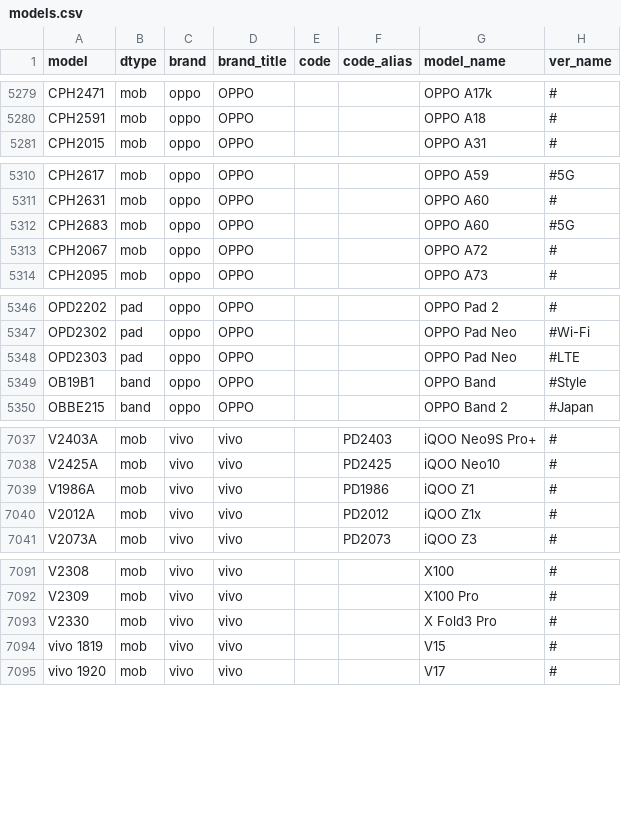
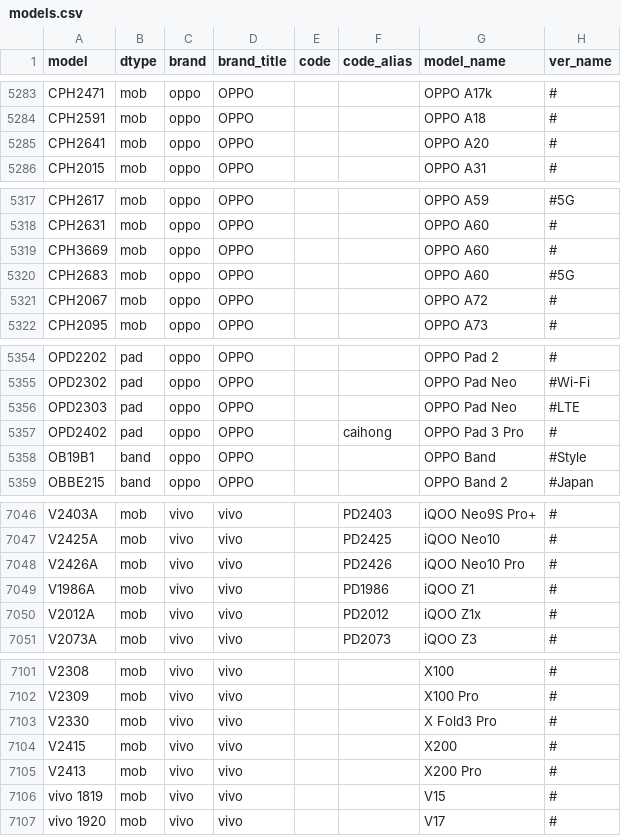
Before and after one commit to KHwang9883/MobileModels-csv, a CSV file: models.csv, drawn as a sheet; only a part is shown, gaps mark what is left out; the diff covers the shown part only.

```diff
--- a/models.csv
+++ b/models.csv
@@ -5280,2 +5284,3 @@ CPH2471,mob,oppo,OPPO,,,OPPO A17k,#
 CPH2591,mob,oppo,OPPO,,,OPPO A18,#
+CPH2641,mob,oppo,OPPO,,,OPPO A20,#
 CPH2015,mob,oppo,OPPO,,,OPPO A31,#
@@ -5311,2 +5318,3 @@ CPH2617,mob,oppo,OPPO,,,OPPO A59,#5G
 CPH2631,mob,oppo,OPPO,,,OPPO A60,#
+CPH3669,mob,oppo,OPPO,,,OPPO A60,#
 CPH2683,mob,oppo,OPPO,,,OPPO A60,#5G
@@ -5348,2 +5356,3 @@ OPD2302,pad,oppo,OPPO,,,OPPO Pad Neo,#Wi-Fi
 OPD2303,pad,oppo,OPPO,,,OPPO Pad Neo,#LTE
+OPD2402,pad,oppo,OPPO,,caihong,OPPO Pad 3 Pro,#
 OB19B1,band,oppo,OPPO,,,OPPO Band,#Style
@@ -7038,2 +7047,3 @@ V2403A,mob,vivo,vivo,,PD2403,iQOO Neo9S Pro+,#
 V2425A,mob,vivo,vivo,,PD2425,iQOO Neo10,#
+V2426A,mob,vivo,vivo,,PD2426,iQOO Neo10 Pro,#
 V1986A,mob,vivo,vivo,,PD1986,iQOO Z1,#
@@ -7093,2 +7103,4 @@ V2309,mob,vivo,vivo,,,X100 Pro,#
 V2330,mob,vivo,vivo,,,X Fold3 Pro,#
+V2415,mob,vivo,vivo,,,X200,#
+V2413,mob,vivo,vivo,,,X200 Pro,#
 vivo 1819,mob,vivo,vivo,,,V15,#
```
Also changed, not shown: 6 added rows and 5 edited cells elsewhere in this file, 1 other file.
